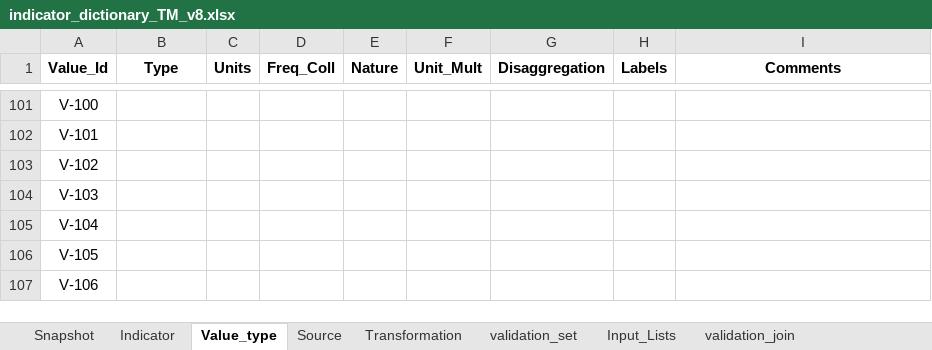
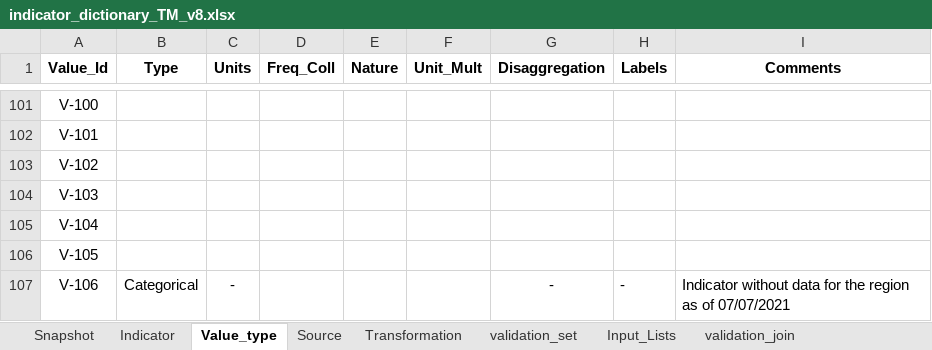
Before and after one commit to UNICEFECAR/data-etl, an Excel workbook: tmee/data_in/data_dictionary/indicator_dictionary_TM_v8.xlsx, sheet Value_type, drawn as a sheet; only a part is shown, gaps mark what is left out; values as stored, in another font and other column widths than the file's, no borders; the diff names each change by its address in the sheet, - before the commit and + after, or states it on an @@ line.

```diff
--- a/tmee/data_in/data_dictionary/indicator_dictionary_TM_v8.xlsx (sheet Value_type)
+++ b/tmee/data_in/data_dictionary/indicator_dictionary_TM_v8.xlsx (sheet Value_type)
-B107 (Type): (empty)
+B107 (Type): Categorical
-C107 (Units): (empty)
+C107 (Units): -
-G107 (Disaggregation): (empty)
+G107 (Disaggregation): -
-H107 (Labels): (empty)
+H107 (Labels): -
-I107 (Comments): (empty)
+I107 (Comments): Indicator without data for the region as of 07/07/2021
```
Also changed, not shown: sheet Snapshot, sheet Indicator, 2 other files.
